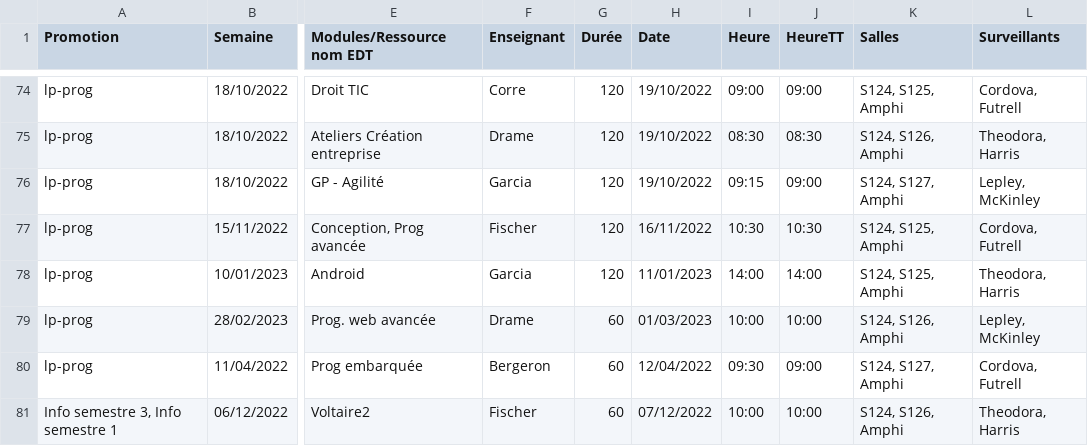
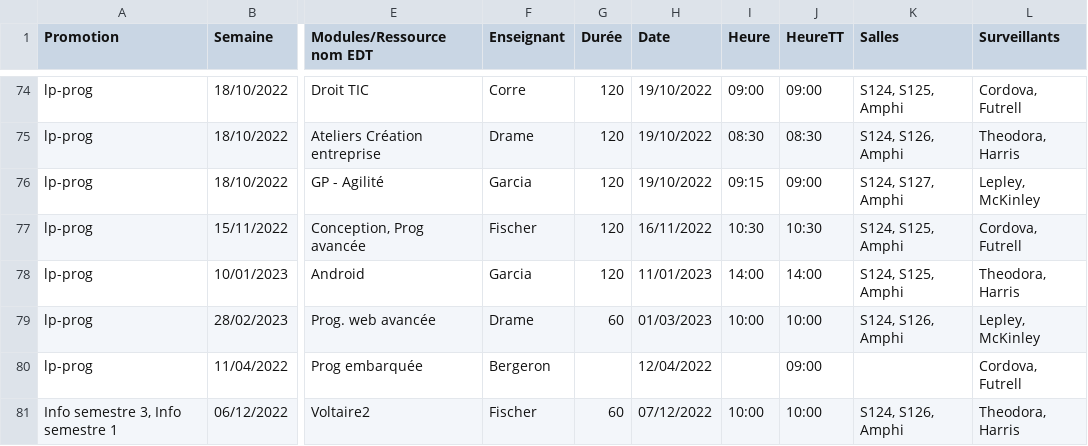
Before and after one commit to samuelhentrics/Controlo, a CSV file: src/Controles/liste-controles.csv, drawn as a sheet; only a part is shown, gaps mark what is left out; the diff names each change by its address in the sheet, - before the commit and + after, or states it on an @@ line.

```diff
--- a/src/Controles/liste-controles.csv
+++ b/src/Controles/liste-controles.csv
-G80 (Durée): 60
+G80 (Durée): (empty)
-I80 (Heure): 09:30
+I80 (Heure): (empty)
-K80 (Salles): S124, S127, Amphi
+K80 (Salles): (empty)
```
Also changed, not shown: 4 other files.
